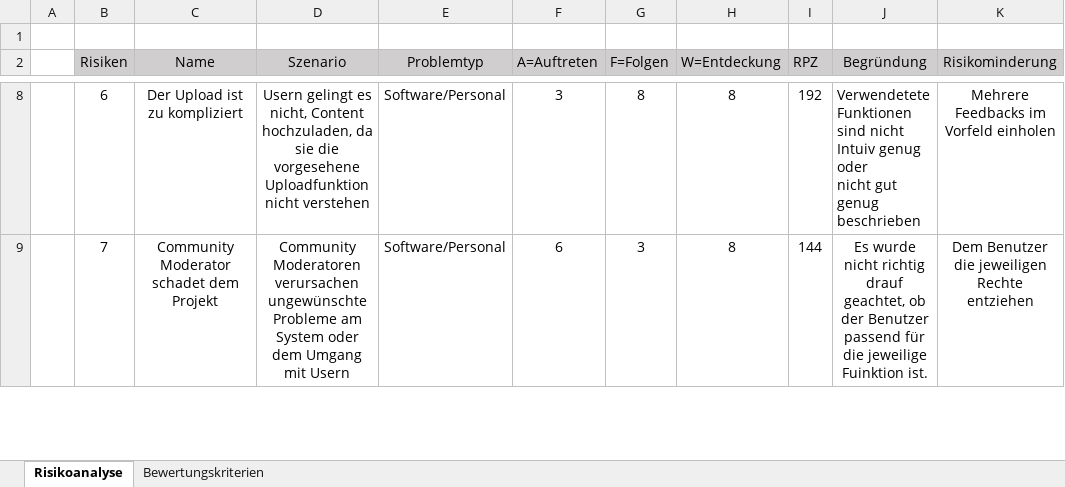
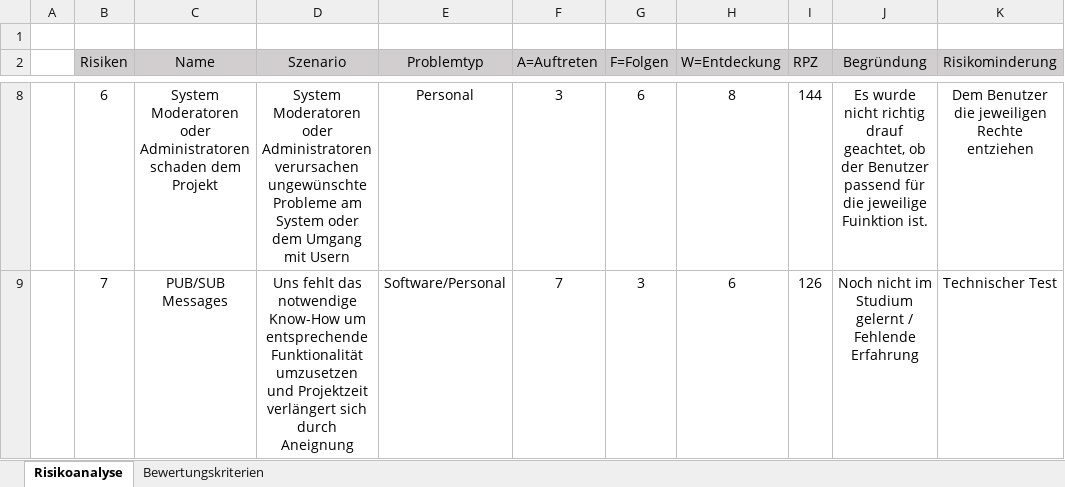
Before and after one commit to sebastiankoch10/EPWS2223HausenKochZimmer, an Excel workbook: Risikoanalyse .xlsx, sheet Risikoanalyse, drawn as a sheet; only a part is shown, gaps mark what is left out; values as stored, in another font and other column widths than the file's, no borders; ↵ is a line break in a cell; the diff covers the shown part only; the diff names each change by its address in the sheet, - before the commit and + after, or states it on an @@ line.

Commit message:
Update Risikoanalyse .xlsx

```diff
--- a/Risikoanalyse .xlsx (sheet Risikoanalyse)
+++ b/Risikoanalyse .xlsx (sheet Risikoanalyse)
-C8 (Name): Der Upload ist zu kompliziert
+C8 (Name): System Moderatoren oder Administratoren schaden dem Projekt
-D8 (Szenario): Usern gelingt es nicht, Content hochzuladen, da sie die ↵ vorgesehene Uploadfunktion nicht verstehen
+D8 (Szenario): System Moderatoren oder Administratoren verursachen ungewünschte Probleme am System oder dem Umgang mit Usern
-E8 (Problemtyp): Software/Personal
+E8 (Problemtyp): Personal
-G8 (F=Folgen): 8
+G8 (F=Folgen): 6
-I8 (RPZ): 192
+I8 (RPZ): 144
-J8 (Begründung): Verwendetete Funktionen sind nicht Intuiv genug oder ↵ nicht gut genug beschrieben
+J8 (Begründung): Es wurde nicht richtig drauf geachtet, ob der Benutzer passend für die jeweilige Fuinktion ist.
-J8 alignment: left
+J8 alignment: center
-K8 (Risikominderung): Mehrere Feedbacks im Vorfeld einholen
+K8 (Risikominderung): Dem Benutzer die jeweiligen Rechte entziehen
-C9 (Name): Community Moderator schadet dem Projekt
+C9 (Name): PUB/SUB Messages
-D9 (Szenario): Community Moderatoren verursachen ungewünschte Probleme am System oder dem Umgang mit Usern
+D9 (Szenario): Uns fehlt das notwendige Know-How um entsprechende ↵ Funktionalität umzusetzen und Projektzeit verlängert sich durch Aneignung
-F9 (A=Auftreten): 6
+F9 (A=Auftreten): 7
-H9 (W=Entdeckung): 8
+H9 (W=Entdeckung): 6
-I9 (RPZ): 144
+I9 (RPZ): 126
-J9 (Begründung): Es wurde nicht richtig drauf geachtet, ob der Benutzer passend für die jeweilige Fuinktion ist.
+J9 (Begründung): Noch nicht im Studium gelernt / Fehlende Erfahrung
-K9 (Risikominderung): Dem Benutzer die jeweiligen Rechte entziehen
+K9 (Risikominderung): Technischer Test
```
Also changed, not shown: 41 edited cells and cell formats elsewhere in this sheet.
